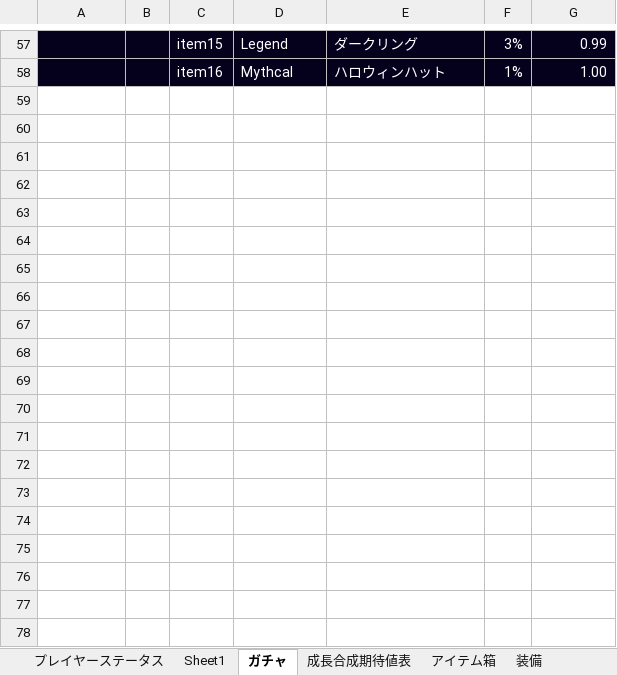
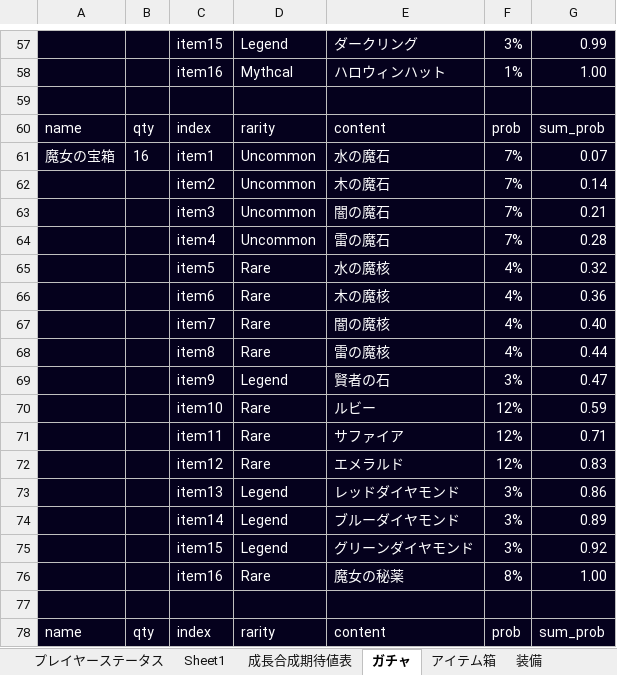
Before and after one commit to TakenokoEmpire/mypj, an Excel workbook: new_system/systems/base.xlsx, sheet ガチャ, drawn as a sheet; only a part is shown, gaps mark what is left out; values as stored, in another font and other column widths than the file's, no borders; the diff covers the shown part only; the diff names each change by its address in the sheet, - before the commit and + after, or states it on an @@ line.

```diff
--- a/new_system/systems/base.xlsx (sheet ガチャ)
+++ b/new_system/systems/base.xlsx (sheet ガチャ)
@@ sheet tab order changed: プレイヤーステータス | Sheet1 | 成長合成期待値表 | ガチャ | アイテム箱 | 装備 @@
+row 59: (empty)
+row 60: name | qty | index | rarity | content | prob | sum_prob
+row 61: 魔女の宝箱 | 16 | item1 | Uncommon | 水の魔石 | 7% | 0.07
+row 62:  |  | item2 | Uncommon | 木の魔石 | 7% | 0.14
+row 63:  |  | item3 | Uncommon | 闇の魔石 | 7% | 0.21
+row 64:  |  | item4 | Uncommon | 雷の魔石 | 7% | 0.28
+row 65:  |  | item5 | Rare | 水の魔核 | 4% | 0.32
+row 66:  |  | item6 | Rare | 木の魔核 | 4% | 0.36
+row 67:  |  | item7 | Rare | 闇の魔核 | 4% | 0.40
+row 68:  |  | item8 | Rare | 雷の魔核 | 4% | 0.44
+row 69:  |  | item9 | Legend | 賢者の石 | 3% | 0.47
+row 70:  |  | item10 | Rare | ルビー | 12% | 0.59
+row 71:  |  | item11 | Rare | サファイア | 12% | 0.71
+row 72:  |  | item12 | Rare | エメラルド | 12% | 0.83
+row 73:  |  | item13 | Legend | レッドダイヤモンド | 3% | 0.86
+row 74:  |  | item14 | Legend | ブルーダイヤモンド | 3% | 0.89
+row 75:  |  | item15 | Legend | グリーンダイヤモンド | 3% | 0.92
+row 76:  |  | item16 | Rare | 魔女の秘薬 | 8% | 1.00
+row 77: (empty)
+row 78: name | qty | index | rarity | content | prob | sum_prob
```
Also changed, not shown: 19 added rows and 16 edited cells elsewhere in this sheet, sheet 装備個別情報, sheet アイテム箱, sheet プレイヤーステータス, sheet 装備, 3 other files.
